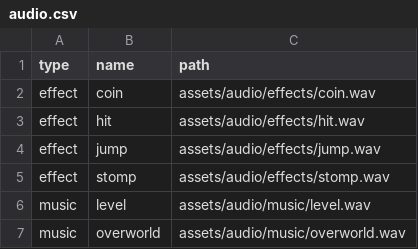
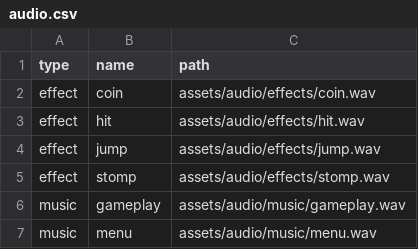
Before and after one commit to Zain-Khoso/pygame-mario, a CSV file: data/asset_paths/audio.csv, drawn as a sheet.

Commit message:
fix: data paths

```diff
--- a/data/asset_paths/audio.csv
+++ b/data/asset_paths/audio.csv
@@ -5,3 +5,3 @@ effect,jump,assets/audio/effects/jump.wav
 effect,stomp,assets/audio/effects/stomp.wav
-music,level,assets/audio/music/level.wav
-music,overworld,assets/audio/music/overworld.wav
+music,gameplay,assets/audio/music/gameplay.wav
+music,menu,assets/audio/music/menu.wav
```
Also changed, not shown: 2 other files.
